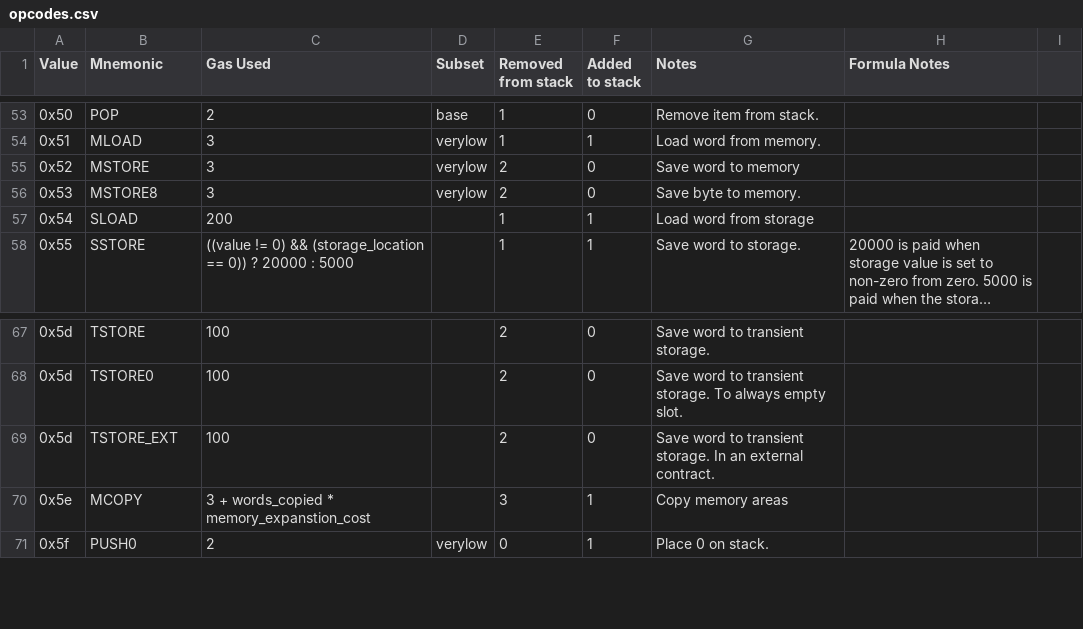
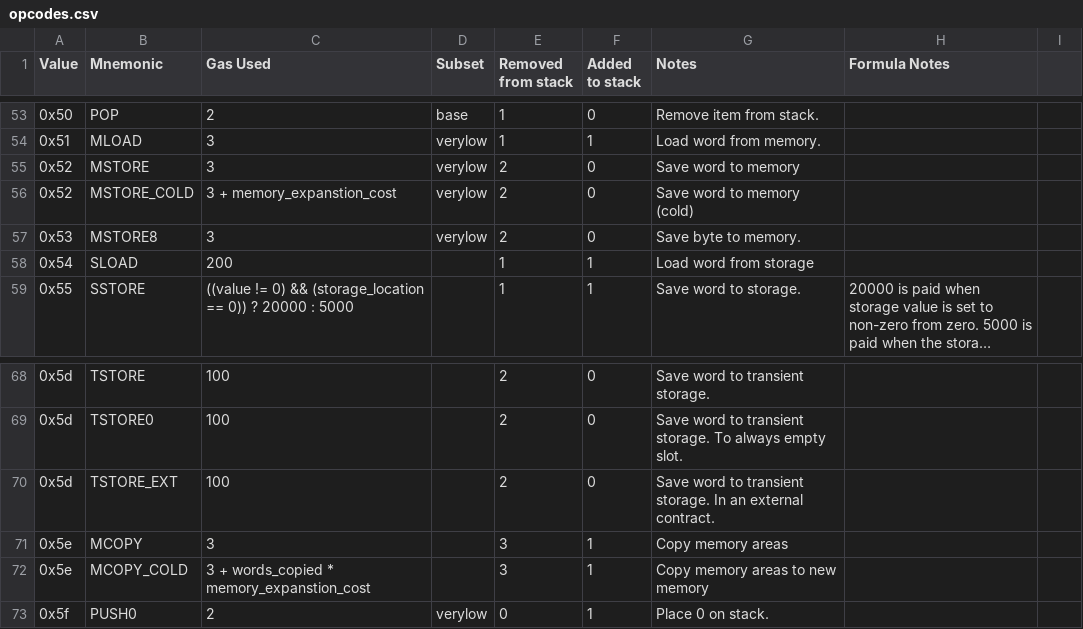
Before and after one commit to imapp-pl/gas-cost-estimator, a CSV file: src/program_generator/data/opcodes.csv, drawn as a sheet; only a part is shown, gaps mark what is left out; long unchanged cells end in ….

Commit message:
Mem cold generator (#223)
* Add mcopy and mstore cold

* EtherJS output consistent with the client

```diff
--- a/src/program_generator/data/opcodes.csv
+++ b/src/program_generator/data/opcodes.csv
@@ -55,2 +55,3 @@ Value,Mnemonic,Gas Used,Subset,Removed from stack,Added to stack,Notes,Formula N
 0x52,MSTORE,3,verylow,2,0,Save word to memory,
+0x52,MSTORE_COLD,3 + memory_expanstion_cost,verylow,2,0,Save word to memory (cold),
 0x53,MSTORE8,3,verylow,2,0,Save byte to memory.,
@@ -69,3 +70,4 @@ Value,Mnemonic,Gas Used,Subset,Removed from stack,Added to stack,Notes,Formula N
 0x5d,TSTORE_EXT,100,,2,0,Save word to transient storage. In an external contract.,
-0x5e,MCOPY,3 + words_copied * memory_expanstion_cost,,3,1,Copy memory areas,
+0x5e,MCOPY,3,,3,1,Copy memory areas,
+0x5e,MCOPY_COLD,3 + words_copied * memory_expanstion_cost,,3,1,Copy memory areas to new memory,
 0x5f,PUSH0,2,verylow,0,1,Place 0 on stack.,
```
Also changed, not shown: 2 other files.
